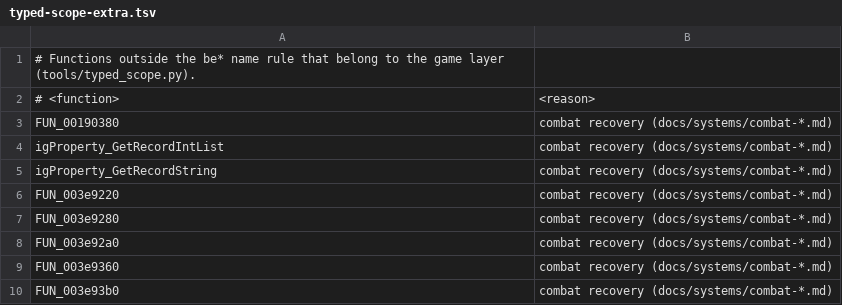
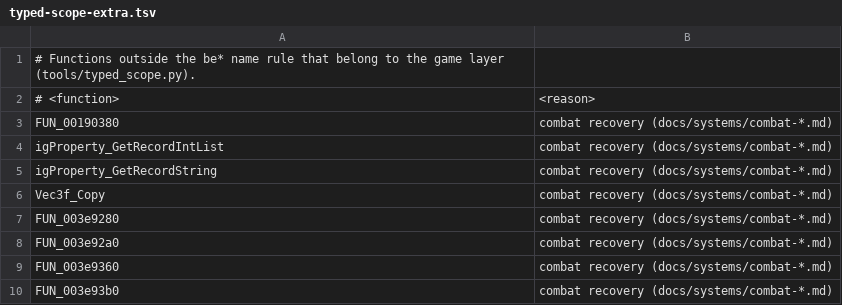
Before and after one commit to crashbashash/DW4_Decomp, a TSV file: config/typed-scope-extra.tsv, drawn as a sheet; only a part is shown.

```diff
--- a/config/typed-scope-extra.tsv
+++ b/config/typed-scope-extra.tsv
@@ -5,3 +5,3 @@ igProperty_GetRecordIntList	combat recovery (docs/systems/combat-*.md)
 igProperty_GetRecordString	combat recovery (docs/systems/combat-*.md)
-FUN_003e9220	combat recovery (docs/systems/combat-*.md)
+Vec3f_Copy	combat recovery (docs/systems/combat-*.md)
 FUN_003e9280	combat recovery (docs/systems/combat-*.md)
```
Also changed, not shown: config/SLUS-20836/data-names.tsv, config/SLUS-20836/names/ReadabilityPass.tsv, 17 other files.
